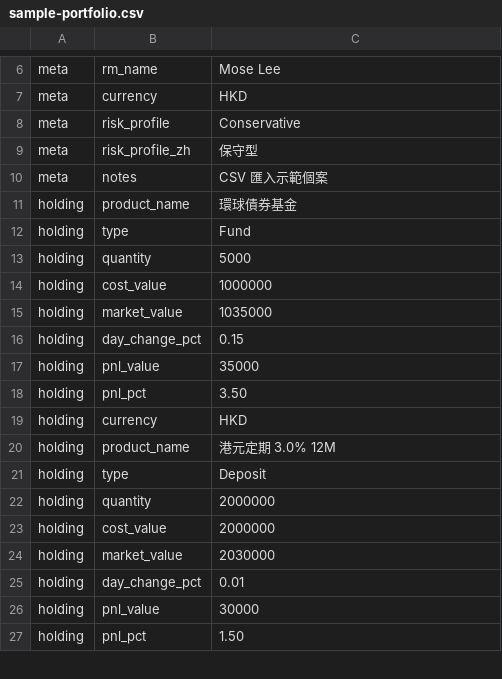
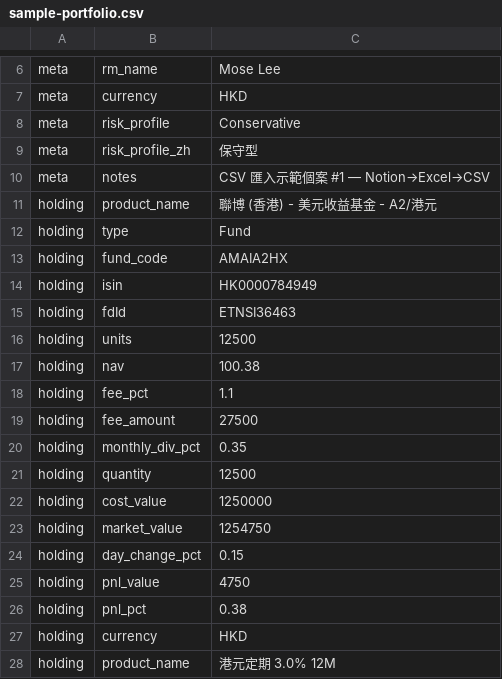
Before and after one commit to ejhomebot-lab/portfolio-review, a CSV file: sample-portfolio.csv, drawn as a sheet; only a part is shown, gaps mark what is left out; the shorter side is filled out with more unchanged rows; the diff covers the shown part only.

```diff
--- a/sample-portfolio.csv
+++ b/sample-portfolio.csv
@@ -9,11 +9,19 @@ meta,risk_profile,Conservative
 meta,risk_profile_zh,保守型
-meta,notes,CSV 匯入示範個案
-holding,product_name,環球債券基金
+meta,notes,CSV 匯入示範個案 #1 — Notion→Excel→CSV
+holding,product_name,聯博 (香港) - 美元收益基金 - A2/港元
 holding,type,Fund
-holding,quantity,5000
-holding,cost_value,1000000
-holding,market_value,1035000
+holding,fund_code,AMAIA2HX
+holding,isin,HK0000784949
+holding,fdId,ETNSI36463
+holding,units,12500
+holding,nav,100.38
+holding,fee_pct,1.1
+holding,fee_amount,27500
+holding,monthly_div_pct,0.35
+holding,quantity,12500
+holding,cost_value,1250000
+holding,market_value,1254750
 holding,day_change_pct,0.15
-holding,pnl_value,35000
-holding,pnl_pct,3.50
+holding,pnl_value,4750
+holding,pnl_pct,0.38
 holding,currency,HKD
```
Also changed, not shown: 17 added rows, 9 removed rows and 8 edited cells elsewhere in this file, 7 other files.
